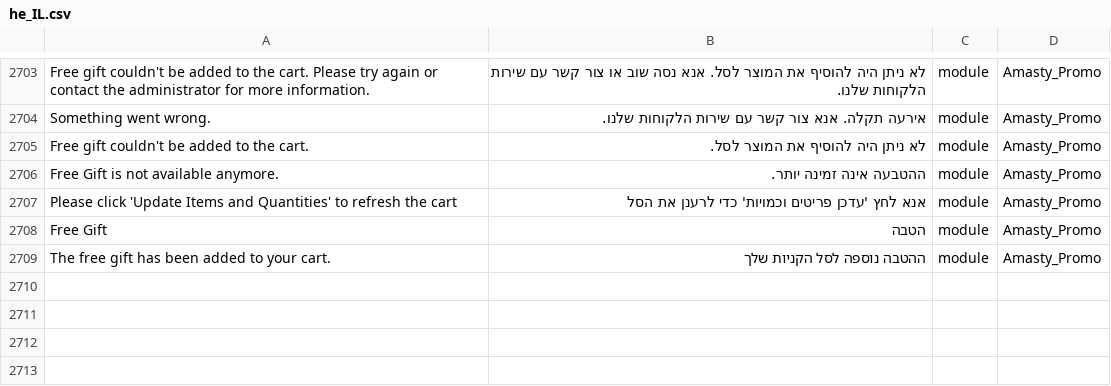
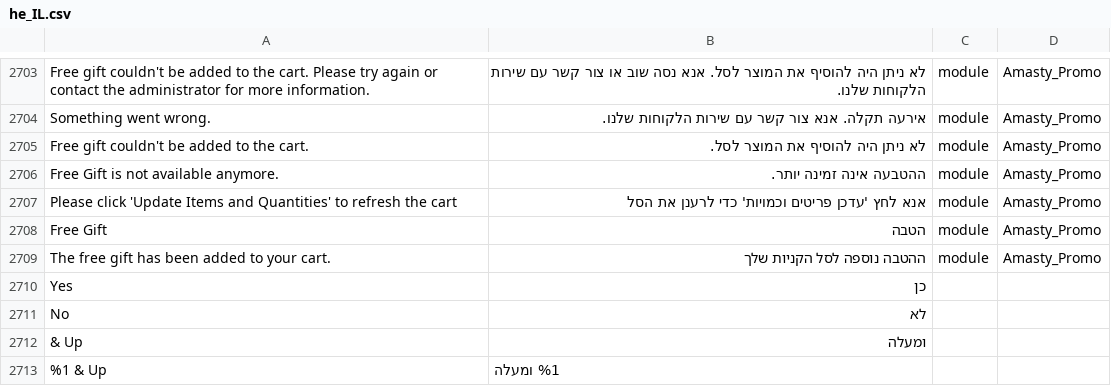
Before and after one commit to studioraz/magento2-language-pack-he-il, a CSV file: he_IL.csv, drawn as a sheet; only a part is shown, gaps mark what is left out.

Commit message:
Update he_IL.csv

```diff
--- a/he_IL.csv
+++ b/he_IL.csv
@@ -2722 +2722,5 @@ Free Gift,הטבה,module,Amasty_Promo
 The free gift has been added to your cart.,ההטבה נוספה לסל הקניות שלך,module,Amasty_Promo
+"Yes","כן"
+"No","לא"
+" & Up"," ומעלה"
+"%1 & Up","%1 ומעלה"
```
